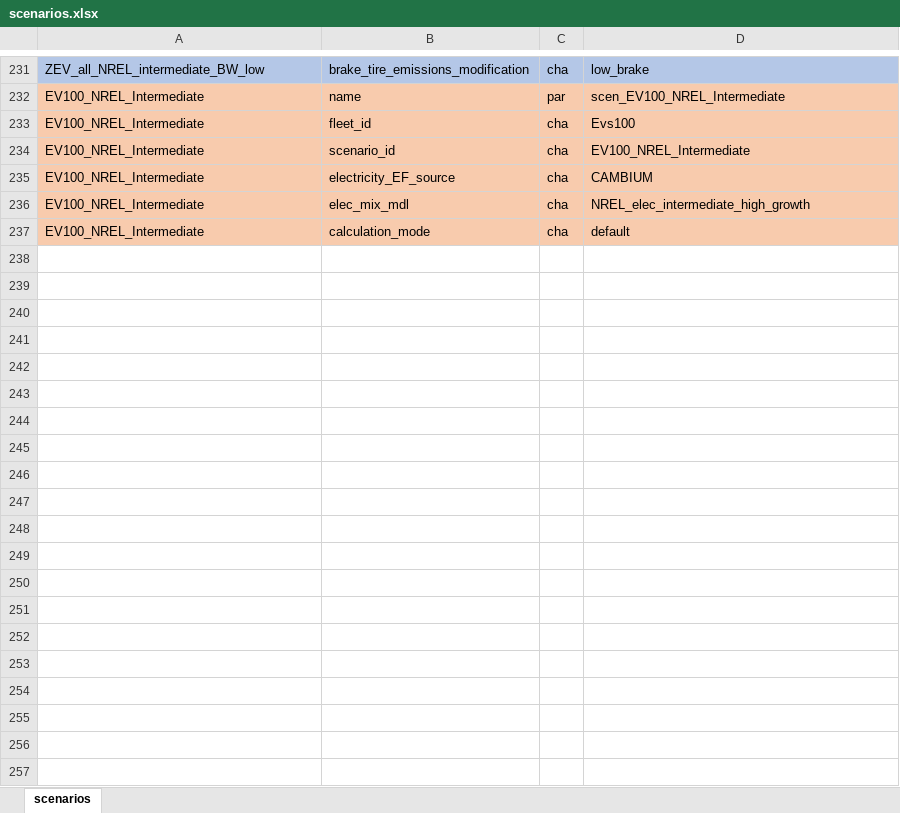
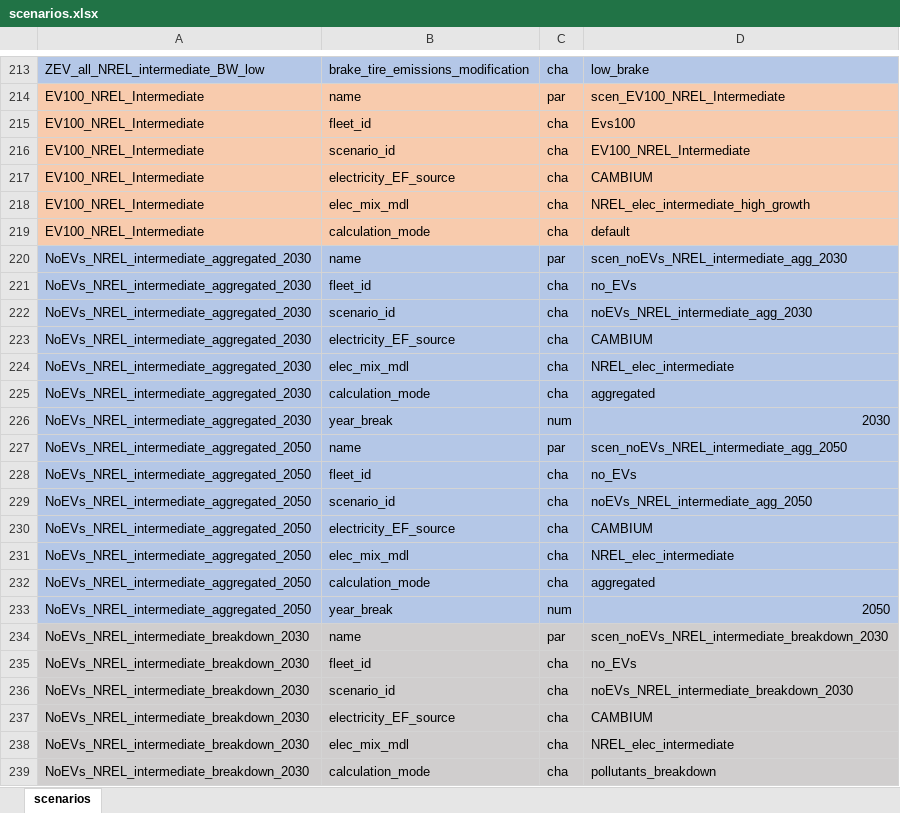
Before and after one commit to jean-schmitt/FLAME-AQ, an Excel workbook: outputs/scenarios.xlsx, sheet scenarios, drawn as a sheet; only a part is shown, gaps mark what is left out; values as stored, in another font and other column widths than the file's, no borders; the diff covers the shown part only; the diff names each change by its address in the sheet, - before the commit and + after, or states it on an @@ line.

```diff
--- a/outputs/scenarios.xlsx (sheet scenarios)
+++ b/outputs/scenarios.xlsx (sheet scenarios)
+row 220: NoEVs_NREL_intermediate_aggregated_2030 | name | par | scen_noEVs_NREL_intermediate_agg_2030
+row 221: NoEVs_NREL_intermediate_aggregated_2030 | fleet_id | cha | no_EVs
+row 222: NoEVs_NREL_intermediate_aggregated_2030 | scenario_id | cha | noEVs_NREL_intermediate_agg_2030
+row 223: NoEVs_NREL_intermediate_aggregated_2030 | electricity_EF_source | cha | CAMBIUM
+row 224: NoEVs_NREL_intermediate_aggregated_2030 | elec_mix_mdl | cha | NREL_elec_intermediate
+row 225: NoEVs_NREL_intermediate_aggregated_2030 | calculation_mode | cha | aggregated
+row 226: NoEVs_NREL_intermediate_aggregated_2030 | year_break | num | 2030
+row 227: NoEVs_NREL_intermediate_aggregated_2050 | name | par | scen_noEVs_NREL_intermediate_agg_2050
+row 228: NoEVs_NREL_intermediate_aggregated_2050 | fleet_id | cha | no_EVs
+row 229: NoEVs_NREL_intermediate_aggregated_2050 | scenario_id | cha | noEVs_NREL_intermediate_agg_2050
+row 230: NoEVs_NREL_intermediate_aggregated_2050 | electricity_EF_source | cha | CAMBIUM
+row 231: NoEVs_NREL_intermediate_aggregated_2050 | elec_mix_mdl | cha | NREL_elec_intermediate
+row 232: NoEVs_NREL_intermediate_aggregated_2050 | calculation_mode | cha | aggregated
+row 233: NoEVs_NREL_intermediate_aggregated_2050 | year_break | num | 2050
+row 234: NoEVs_NREL_intermediate_breakdown_2030 | name | par | scen_noEVs_NREL_intermediate_breakdown_2030
+row 235: NoEVs_NREL_intermediate_breakdown_2030 | fleet_id | cha | no_EVs
+row 236: NoEVs_NREL_intermediate_breakdown_2030 | scenario_id | cha | noEVs_NREL_intermediate_breakdown_2030
+row 237: NoEVs_NREL_intermediate_breakdown_2030 | electricity_EF_source | cha | CAMBIUM
+row 238: NoEVs_NREL_intermediate_breakdown_2030 | elec_mix_mdl | cha | NREL_elec_intermediate
+row 239: NoEVs_NREL_intermediate_breakdown_2030 | calculation_mode | cha | pollutants_breakdown
```
Also changed, not shown: 49 added rows and 18 removed rows elsewhere in this sheet, 4 other files.
